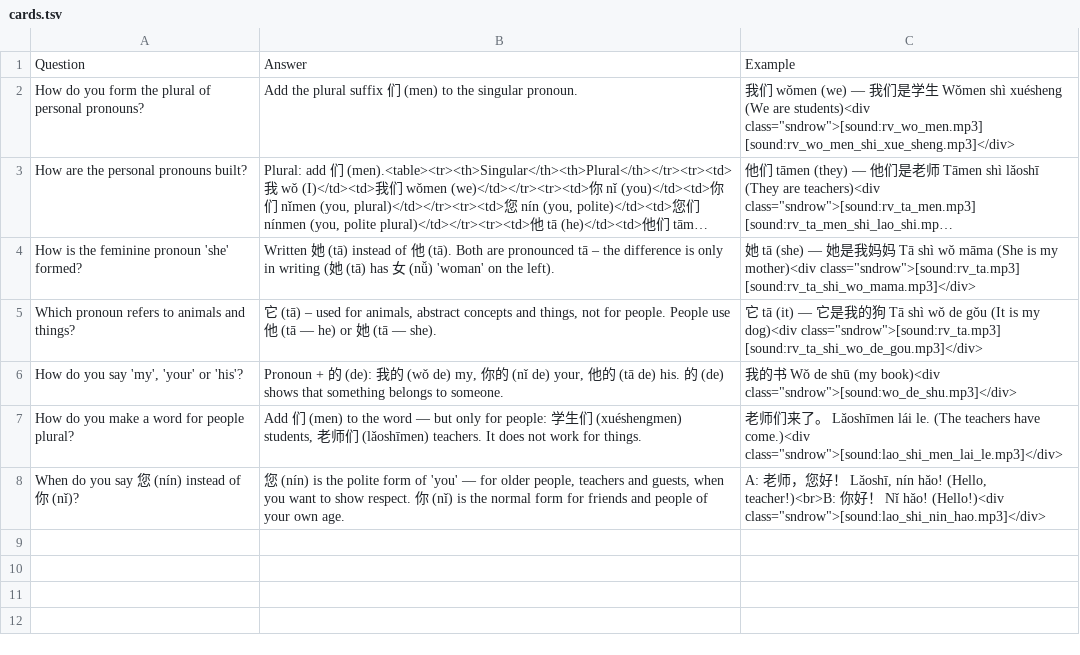
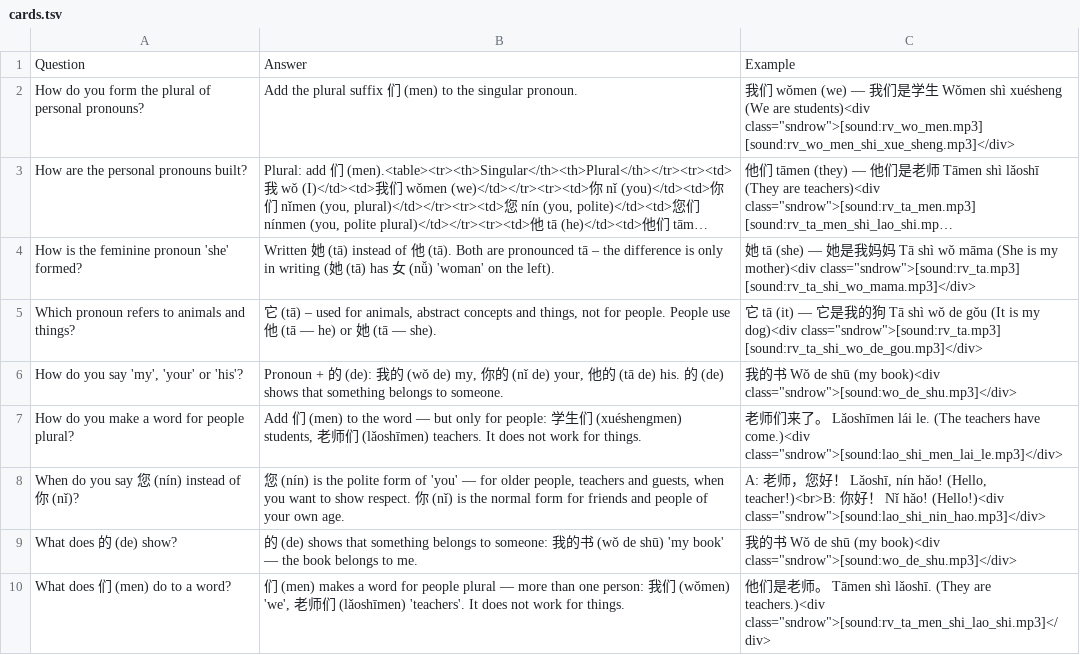
Before and after one commit to Waldmann-dev/Anki-Chinesisch, a TSV file: Chinese Grammar/02. Personal Pronouns/cards.tsv, drawn as a sheet; long unchanged cells end in …; the diff names each change by its address in the sheet, - before the commit and + after, or states it on an @@ line.

Commit message:
Update 15: grammar two-core-card schema (splits + meaning/pattern cards)

```diff
--- a/Chinese Grammar/02. Personal Pronouns/cards.tsv
+++ b/Chinese Grammar/02. Personal Pronouns/cards.tsv
+row 9: What does 的 (de) show? | 的 (de) shows that something belongs to someone: 我的书 (wǒ de shū) 'my book' — the book belongs to me. | 我的书 Wǒ de shū (my book)<div class="sndrow">[sound:wo_de_shu.mp3]</div>
+row 10: What does 们 (men) do to a word? | 们 (men) makes a word for people plural — more than one person: 我们 (wǒmen) 'we', 老师们 (lǎoshīmen) 'teachers'. It does not work for things. | 他们是老师。 Tāmen shì lǎoshī. (They are teachers.)<div class="sndrow">[sound:rv_ta_men_shi_lao_shi.mp3]</div>
```
Also changed, not shown: Chinese Grammar/06. Copula Shi/cards.tsv, Chinese Grammar/08. Sentence Particle Le/cards.tsv, 4 other files.
